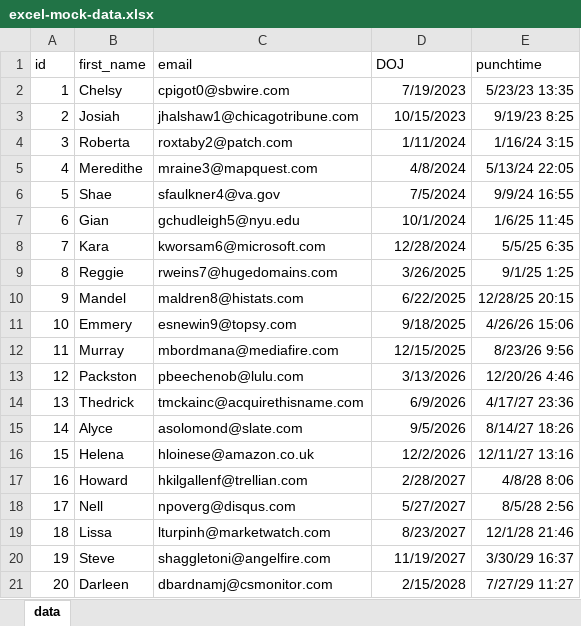
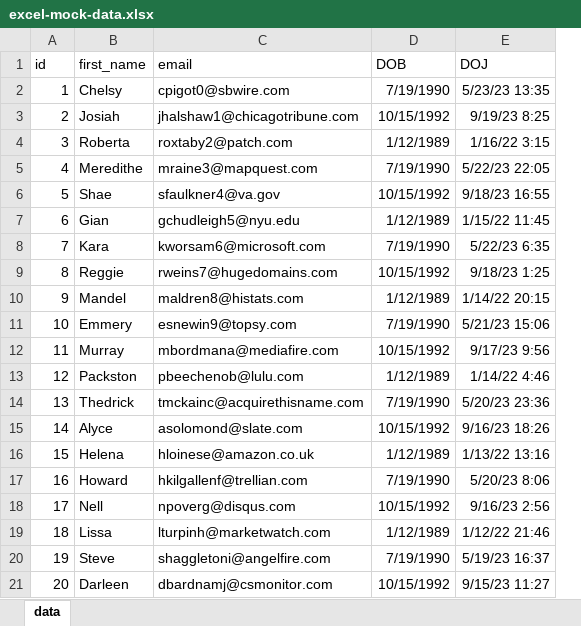
Before and after one commit to abhihm19/excel-read-apache-poi, an Excel workbook: excel-mock-data.xlsx, sheet data, drawn as a sheet; values as stored, in another font and other column widths than the file's, no borders; removed rows and columns are numbered as before the commit, all else as after; the diff names each change by its address in the sheet, - before the commit and + after, or states it on an @@ line.

```diff
--- a/excel-mock-data.xlsx (sheet data)
+++ b/excel-mock-data.xlsx (sheet data)
+column D (DOB), rows 2-21: 7/19/1990 | 10/15/1992 | 1/12/1989 | 7/19/1990 | 10/15/1992 | 1/12/1989 | 7/19/1990 | 10/15/1992 | 1/12/1989 | 7/19/1990 | 10/15/1992 | 1/12/1989 | 7/19/1990 | 10/15/1992 | 1/12/1989 | 7/19/1990 | 10/15/1992 | 1/12/1989 | 7/19/1990 | 10/15/1992
-column E (punchtime), rows 2-21: 5/23/23 13:35 | 9/19/23 8:25 | 1/16/24 3:15 | 5/13/24 22:05 | 9/9/24 16:55 | 1/6/25 11:45 | 5/5/25 6:35 | 9/1/25 1:25 | 12/28/25 20:15 | 4/26/26 15:06 | 8/23/26 9:56 | 12/20/26 4:46 | 4/17/27 23:36 | 8/14/27 18:26 | 12/11/27 13:16 | 4/8/28 8:06 | 8/5/28 2:56 | 12/1/28 21:46 | 3/30/29 16:37 | 7/27/29 11:27
-E2 (DOJ): 7/19/2023
+E2 (DOJ): 5/23/23 13:35
-E3 (DOJ): 10/15/2023
+E3 (DOJ): 9/19/23 8:25
-E4 (DOJ): 1/11/2024
+E4 (DOJ): 1/16/22 3:15
-E5 (DOJ): 4/8/2024
+E5 (DOJ): 5/22/23 22:05
-E6 (DOJ): 7/5/2024
+E6 (DOJ): 9/18/23 16:55
-E7 (DOJ): 10/1/2024
+E7 (DOJ): 1/15/22 11:45
-E8 (DOJ): 12/28/2024
+E8 (DOJ): 5/22/23 6:35
-E9 (DOJ): 3/26/2025
+E9 (DOJ): 9/18/23 1:25
-E10 (DOJ): 6/22/2025
+E10 (DOJ): 1/14/22 20:15
-E11 (DOJ): 9/18/2025
+E11 (DOJ): 5/21/23 15:06
-E12 (DOJ): 12/15/2025
+E12 (DOJ): 9/17/23 9:56
-E13 (DOJ): 3/13/2026
+E13 (DOJ): 1/14/22 4:46
-E14 (DOJ): 6/9/2026
+E14 (DOJ): 5/20/23 23:36
-E15 (DOJ): 9/5/2026
+E15 (DOJ): 9/16/23 18:26
-E16 (DOJ): 12/2/2026
+E16 (DOJ): 1/13/22 13:16
-E17 (DOJ): 2/28/2027
+E17 (DOJ): 5/20/23 8:06
-E18 (DOJ): 5/27/2027
+E18 (DOJ): 9/16/23 2:56
-E19 (DOJ): 8/23/2027
+E19 (DOJ): 1/12/22 21:46
-E20 (DOJ): 11/19/2027
+E20 (DOJ): 5/19/23 16:37
-E21 (DOJ): 2/15/2028
+E21 (DOJ): 9/15/23 11:27
```
Also changed, not shown: 2 other files.
